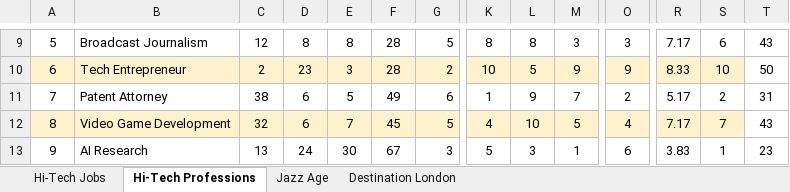
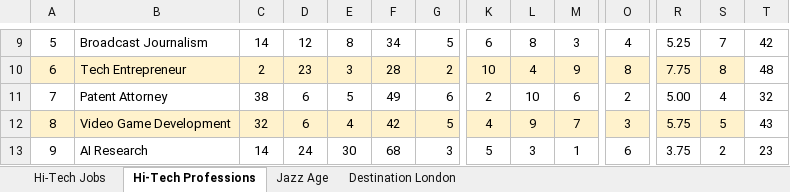
Before and after one commit to dwbzen/careers, an Excel workbook: docs/edition_points.xlsx, sheet Hi-Tech Professions, drawn as a sheet; only a part is shown, gaps mark what is left out; values as stored, in another font and other column widths than the file's, no borders; the diff covers the shown part only; the diff names each change by its address in the sheet, - before the commit and + after, or states it on an @@ line.

```diff
--- a/docs/edition_points.xlsx (sheet Hi-Tech Professions)
+++ b/docs/edition_points.xlsx (sheet Hi-Tech Professions)
-C9: 12
+C9: 14
-D9: 8
+D9: 12
-F9: 28
+F9: 34
-K9: 8
+K9: 6
-O9: 3
+O9: 4
-R9: 7.17
+R9: 5.25
-S9: 6
+S9: 7
-T9: 43
+T9: 42
-L10: 5
+L10: 4
-O10: 9
+O10: 8
-R10: 8.33
+R10: 7.75
-S10: 10
+S10: 8
-T10: 50
+T10: 48
-K11: 1
+K11: 2
-L11: 9
+L11: 10
-M11: 7
+M11: 6
-R11: 5.17
+R11: 5.00
-S11: 2
+S11: 4
-T11: 31
+T11: 32
-E12: 7
+E12: 4
-F12: 45
+F12: 42
-L12: 10
+L12: 9
-M12: 5
+M12: 7
-O12: 4
+O12: 3
-R12: 7.17
+R12: 5.75
-S12: 7
+S12: 5
-C13: 13
+C13: 14
-F13: 67
+F13: 68
-R13: 3.83
+R13: 3.75
-S13: 1
+S13: 2
```
Also changed, not shown: 7 added rows, 7 removed rows, 87 edited cells and merged cells elsewhere in this sheet, formulas that keep their value, 30 other files.
